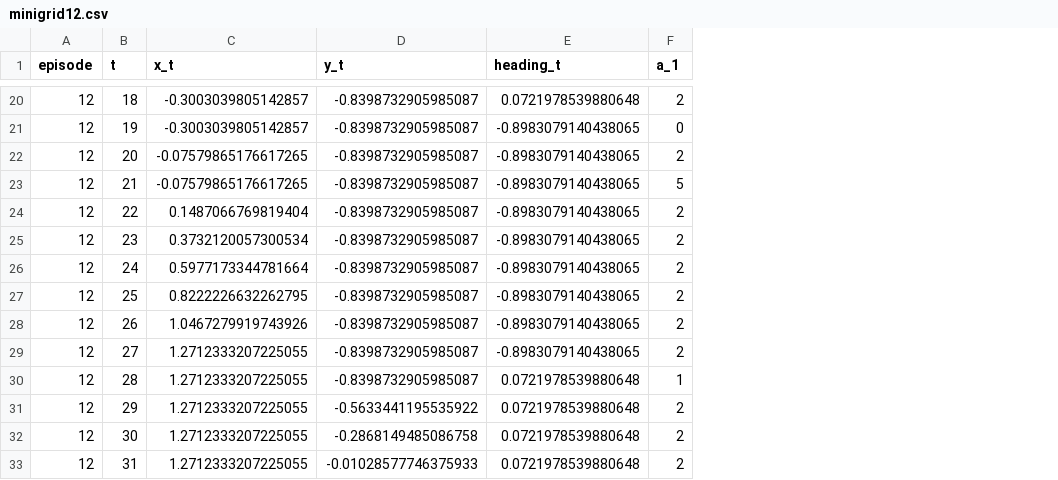
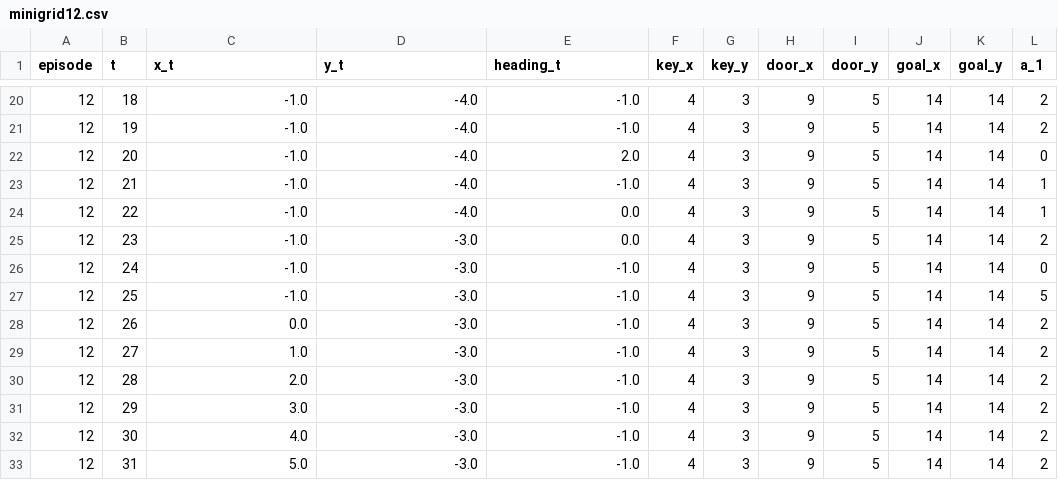
Before and after one commit to ritwikbera/PODNet, a CSV file: data/minigrid/minigrid12.csv, drawn as a sheet; only a part is shown, gaps mark what is left out; addresses are those after the commit; the diff covers the shown part only; the diff names each change by its address in the sheet, - before the commit and + after, or states it on an @@ line.

```diff
--- a/data/minigrid/minigrid12.csv
+++ b/data/minigrid/minigrid12.csv
+column F (key_x), rows 20-33: all 4
+column G (key_y), rows 20-33: all 3
+column H (door_x), rows 20-33: all 9
+column I (door_y), rows 20-33: all 5
+column J (goal_x), rows 20-33: all 14
+column K (goal_y), rows 20-33: all 14
-C20:C21 (x_t): -0.3003039805142857
+C20:C21 (x_t): -1.0
-D20:D24 (y_t): -0.8398732905985087
+D20:D24 (y_t): -4.0
-E20 (heading_t): 0.0721978539880648
+E20 (heading_t): -1.0
-E21 (heading_t): -0.8983079140438065
+E21 (heading_t): -1.0
-L21 (a_1): 0
+L21 (a_1): 2
-C22:C23 (x_t): -0.07579865176617265
+C22:C23 (x_t): -1.0
-E22 (heading_t): -0.8983079140438065
+E22 (heading_t): 2.0
-L22 (a_1): 2
+L22 (a_1): 0
-E23 (heading_t): -0.8983079140438065
+E23 (heading_t): -1.0
-L23 (a_1): 5
+L23 (a_1): 1
-C24 (x_t): 0.1487066769819404
+C24 (x_t): -1.0
-E24:E25 (heading_t): -0.8983079140438065
+E24:E25 (heading_t): 0.0
-L24 (a_1): 2
+L24 (a_1): 1
-C25 (x_t): 0.3732120057300534
+C25 (x_t): -1.0
-D25:D30 (y_t): -0.8398732905985087
+D25:D30 (y_t): -3.0
-C26 (x_t): 0.5977173344781664
+C26 (x_t): -1.0
-E26:E29 (heading_t): -0.8983079140438065
+E26:E29 (heading_t): -1.0
-L26 (a_1): 2
+L26 (a_1): 0
-C27 (x_t): 0.8222226632262795
+C27 (x_t): -1.0
-L27 (a_1): 2
+L27 (a_1): 5
-C28 (x_t): 1.0467279919743926
+C28 (x_t): 0.0
-C29 (x_t): 1.2712333207225055
+C29 (x_t): 1.0
-C30 (x_t): 1.2712333207225055
+C30 (x_t): 2.0
-E30:E33 (heading_t): 0.0721978539880648
+E30:E33 (heading_t): -1.0
-L30 (a_1): 1
+L30 (a_1): 2
-C31 (x_t): 1.2712333207225055
+C31 (x_t): 3.0
-D31 (y_t): -0.5633441195535922
+D31 (y_t): -3.0
-C32 (x_t): 1.2712333207225055
+C32 (x_t): 4.0
-D32 (y_t): -0.2868149485086758
+D32 (y_t): -3.0
-C33 (x_t): 1.2712333207225055
+C33 (x_t): 5.0
-D33 (y_t): -0.01028577746375933
+D33 (y_t): -3.0
```
Also changed, not shown: 4 added rows and 77 edited cells elsewhere in this file, data/minigrid/minigrid0.csv, data/minigrid/minigrid14.csv, 18 other files.
